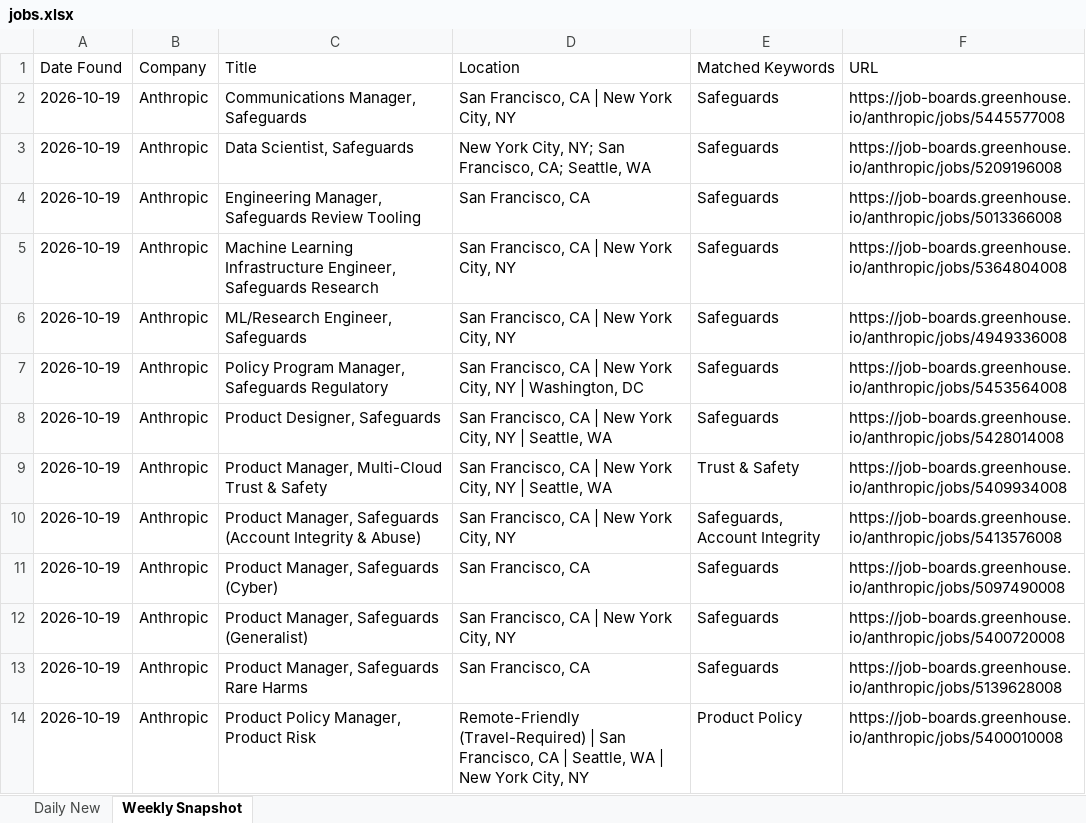
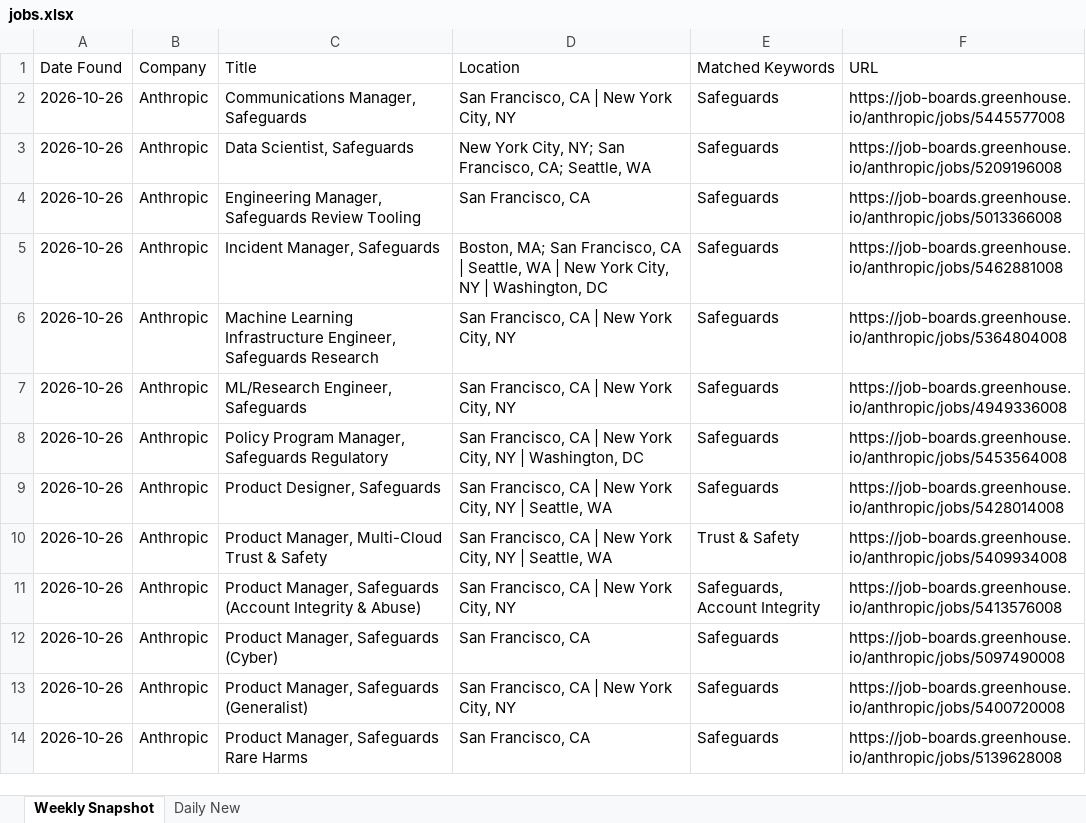
Before and after one commit to Aaradhyaa717/JobAgent, an Excel workbook: data/jobs.xlsx, sheet Weekly Snapshot, drawn as a sheet; only a part is shown; values as stored, in another font and other column widths than the file's, no borders; removed rows and columns are numbered as before the commit, all else as after; the diff covers the shown part only; the diff names each change by its address in the sheet, - before the commit and + after, or states it on an @@ line.

```diff
--- a/data/jobs.xlsx (sheet Weekly Snapshot)
+++ b/data/jobs.xlsx (sheet Weekly Snapshot)
@@ sheet tab order changed: Weekly Snapshot | Daily New @@
-A2:A4 (Date Found): 2026-10-19
+A2:A4 (Date Found): 2026-10-26
+row 5: 2026-10-26 | Anthropic | Incident Manager, Safeguards | Boston, MA; San Francisco, CA | Seattle, WA | New York City, NY | Washington, DC | Safeguards | https://job-boards.greenhouse.io/anthropic/jobs/5462881008
-A6:A14 (Date Found): 2026-10-19
+A6:A14 (Date Found): 2026-10-26
-row 14: 2026-10-19 | Anthropic | Product Policy Manager, Product Risk | Remote-Friendly (Travel-Required) | San Francisco, CA | Seattle, WA | New York City, NY | Product Policy | https://job-boards.greenhouse.io/anthropic/jobs/5400010008
```
Also changed, not shown: other rows of this sheet.
